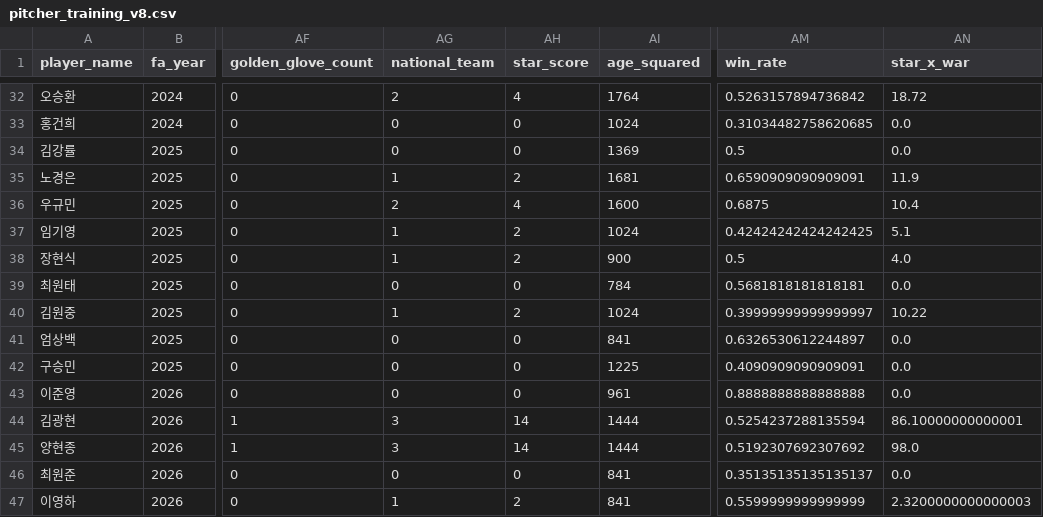
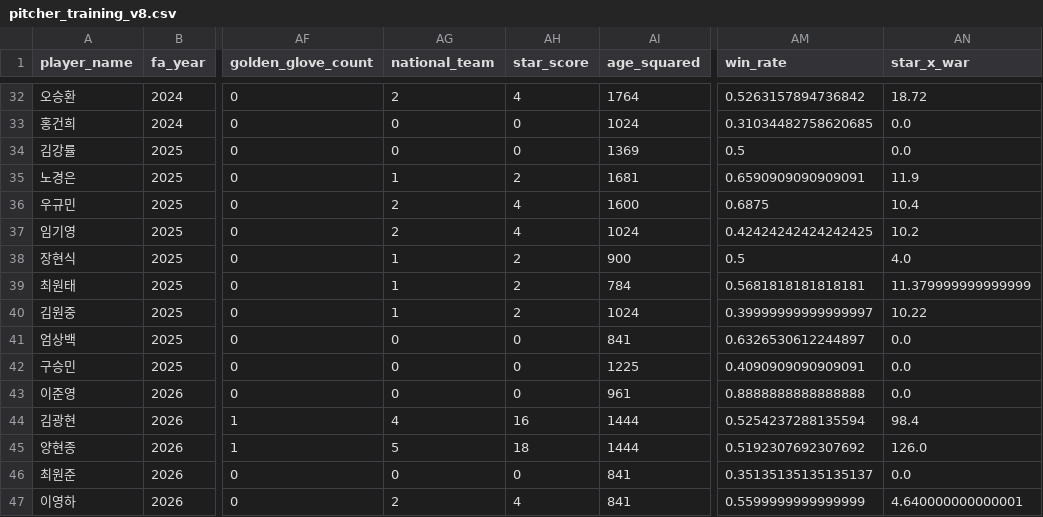
Before and after one commit to jjssspark/SalaryCast_AI, a CSV file: data/pitcher_training_v8.csv, drawn as a sheet; only a part is shown, gaps mark what is left out; the diff covers the shown part only; the diff names each change by its address in the sheet, - before the commit and + after, or states it on an @@ line.

```diff
--- a/data/pitcher_training_v8.csv
+++ b/data/pitcher_training_v8.csv
-AG37 (national_team): 1
+AG37 (national_team): 2
-AH37 (star_score): 2
+AH37 (star_score): 4
-AN37 (star_x_war): 5.1
+AN37 (star_x_war): 10.2
-AG39 (national_team): 0
+AG39 (national_team): 1
-AH39 (star_score): 0
+AH39 (star_score): 2
-AN39 (star_x_war): 0.0
+AN39 (star_x_war): 11.379999999999999
-AG44 (national_team): 3
+AG44 (national_team): 4
-AH44 (star_score): 14
+AH44 (star_score): 16
-AN44 (star_x_war): 86.10000000000001
+AN44 (star_x_war): 98.4
-AG45 (national_team): 3
+AG45 (national_team): 5
-AH45 (star_score): 14
+AH45 (star_score): 18
-AN45 (star_x_war): 98.0
+AN45 (star_x_war): 126.0
-AG47 (national_team): 1
+AG47 (national_team): 2
-AH47 (star_score): 2
+AH47 (star_score): 4
-AN47 (star_x_war): 2.3200000000000003
+AN47 (star_x_war): 4.640000000000001
```
Also changed, not shown: 27 edited cells elsewhere in this file, data/hitter_training_v8.csv, data/kbo_awards.csv, 13 other files.
